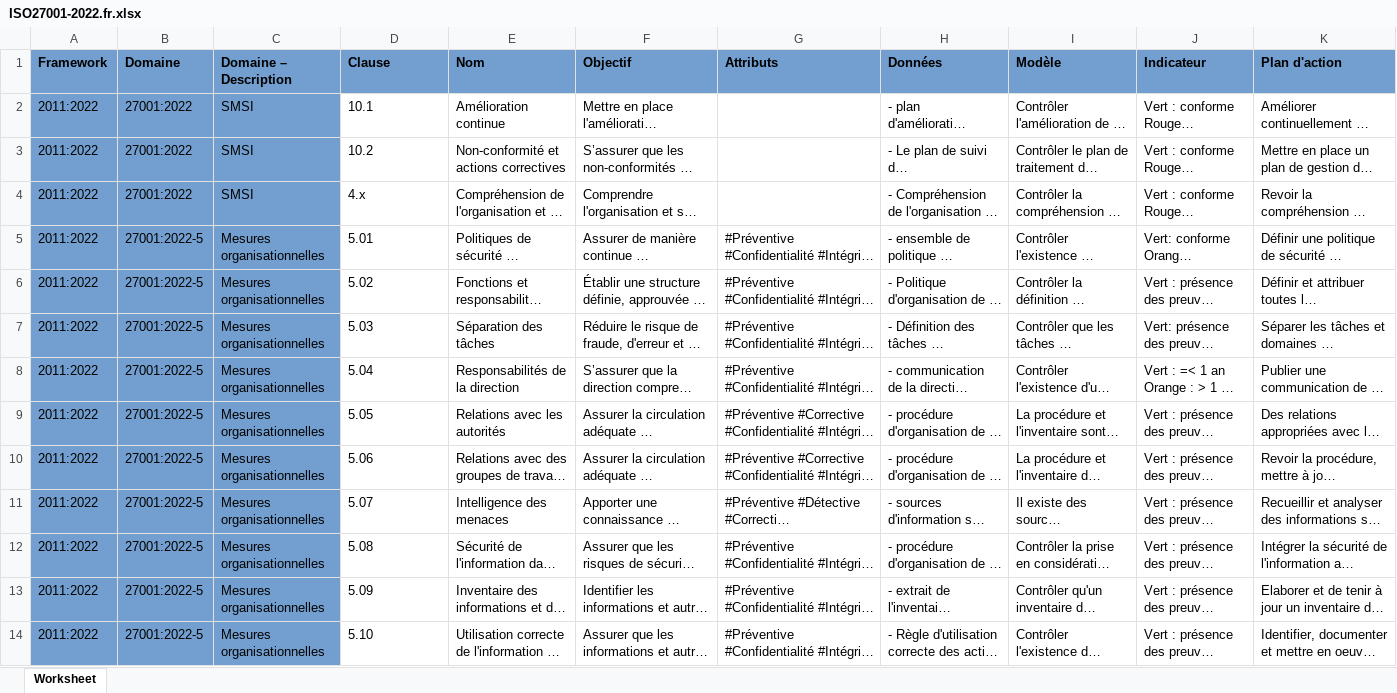
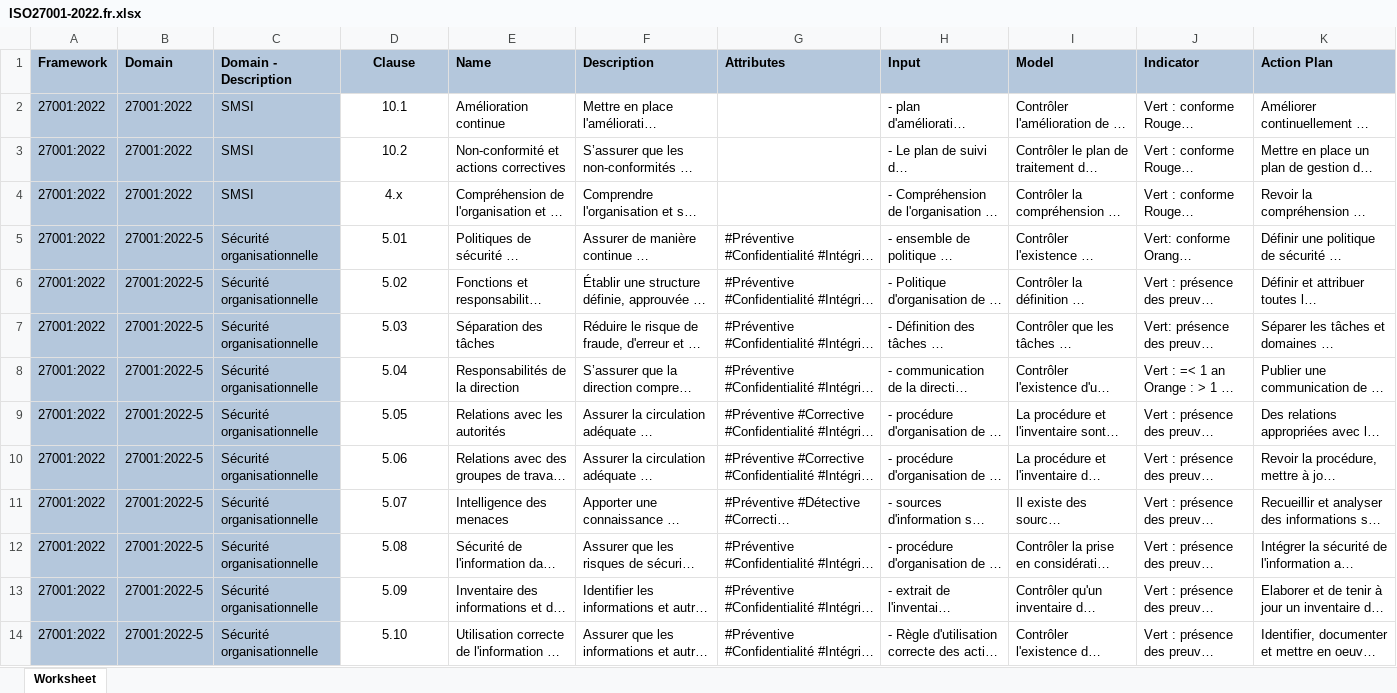
Before and after one commit to dbarzin/deming, an Excel workbook: storage/app/repository/ISO27001-2022.fr.xlsx, sheet Worksheet, drawn as a sheet; only a part is shown; long unchanged cells end in …; values as stored, in another font and other column widths than the file's, no borders; the diff covers the shown part only; the diff names each change by its address in the sheet, - before the commit and + after, or states it on an @@ line.

Commit message:
fix attributes bug

```diff
--- a/storage/app/repository/ISO27001-2022.fr.xlsx (sheet Worksheet)
+++ b/storage/app/repository/ISO27001-2022.fr.xlsx (sheet Worksheet)
-A1:K1 fill: #729FCF
+A1:K1 fill: #B4C7DC
-B1: Domaine
+B1: Domain
-C1: Domaine – Description
+C1: Domain - Description
-D1:D14 alignment: left
+D1:D14 alignment: center
-E1: Nom
+E1: Name
-F1: Objectif
+F1: Description
-G1: Attributs
+G1: Attributes
-H1: Données
+H1: Input
-I1: Modèle
+I1: Model
-J1: Indicateur
+J1: Indicator
-K1: Plan d'action
+K1: Action Plan
-A2:A14 (Framework): 2011:2022
+A2:A14 (Framework): 27001:2022
-A2:C14 fill: #729FCF
+A2:C14 fill: #B4C7DC
-C5:C14 (Domain - Description): Mesures organisationnelles
+C5:C14 (Domain - Description): Sécurité organisationnelle
```
Also changed, not shown: 192 edited cells and cell formats elsewhere in this sheet, 2 other files.
